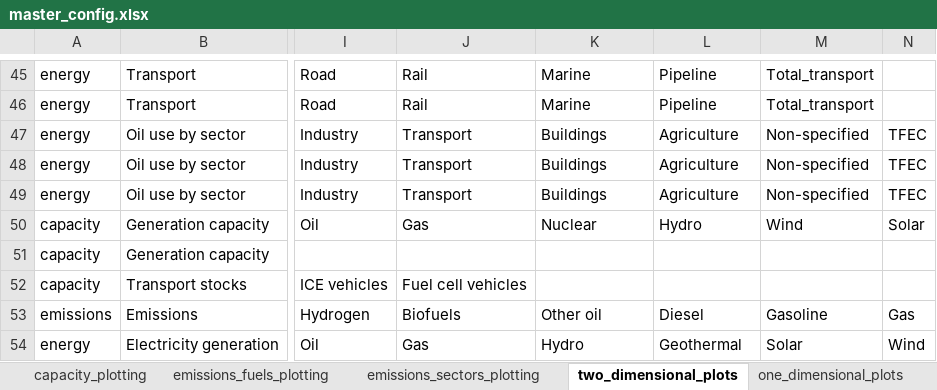
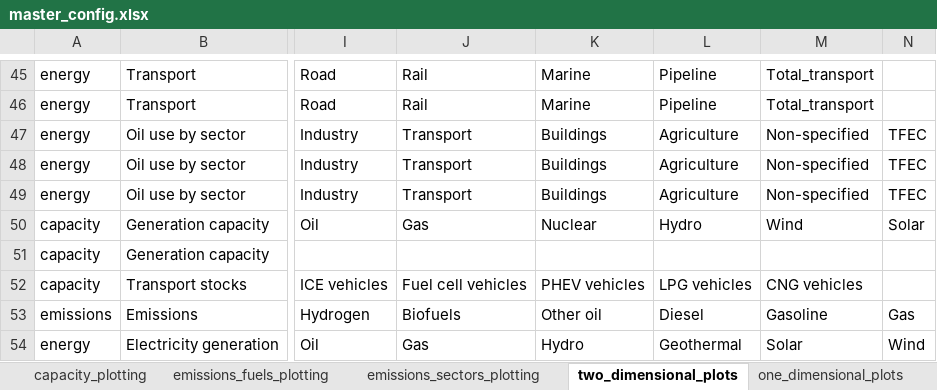
Before and after one commit to asia-pacific-energy-research-centre/9th_edition_visualisation, an Excel workbook: config/master_config.xlsx, sheet two_dimensional_plots, drawn as a sheet; only a part is shown, gaps mark what is left out; values as stored, in another font and other column widths than the file's, no borders; charts and pictures not drawn; the diff names each change by its address in the sheet, - before the commit and + after, or states it on an @@ line.

```diff
--- a/config/master_config.xlsx (sheet two_dimensional_plots)
+++ b/config/master_config.xlsx (sheet two_dimensional_plots)
-K52: (empty)
+K52: PHEV vehicles
-L52: (empty)
+L52: LPG vehicles
-M52: (empty)
+M52: CNG vehicles
```
Also changed, not shown: sheet capacity_plotting, sheet plotting_specifications, 3 other files.
